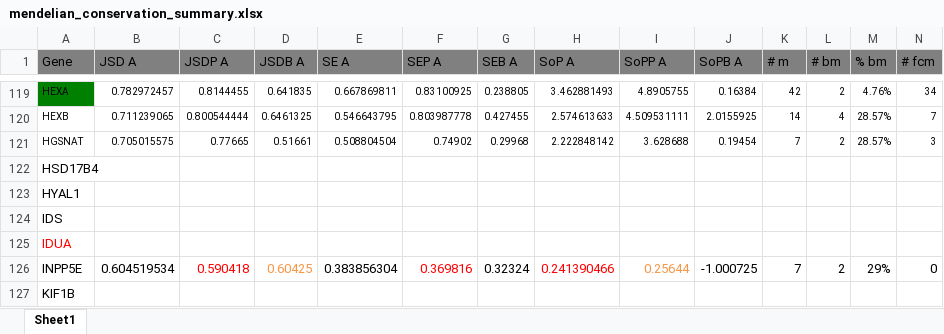
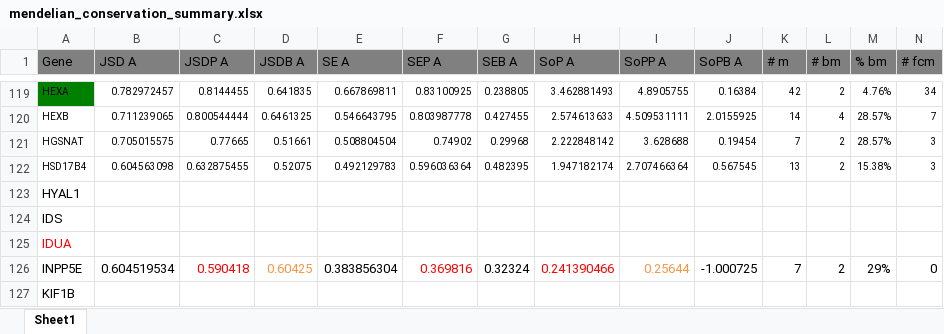
Before and after one commit to materechm/plabData, an Excel workbook: yeast_replaceable_genes/sequences/all_other_mendelian/mendelian_conservation_summary.xlsx, sheet Sheet1, drawn as a sheet; only a part is shown, gaps mark what is left out; values as stored, in another font and other column widths than the file's, no borders; removed rows and columns are numbered as before the commit, all else as after; rows hold the shown columns only; the diff names each change by its address in the sheet, - before the commit and + after, or states it on an @@ line.

```diff
--- a/yeast_replaceable_genes/sequences/all_other_mendelian/mendelian_conservation_summary.xlsx (sheet Sheet1)
+++ b/yeast_replaceable_genes/sequences/all_other_mendelian/mendelian_conservation_summary.xlsx (sheet Sheet1)
-row 122: HSD17B4
+row 122: HSD17B4 | 0.604563098 | 0.632875455 | 0.52075 | 0.492129783 | 0.596036364 | 0.482395 | 1.947182174 | 2.707466364 | 0.567545 | 13 | 2 | 15.38% | 3
```
Also changed, not shown: 8 other files.
